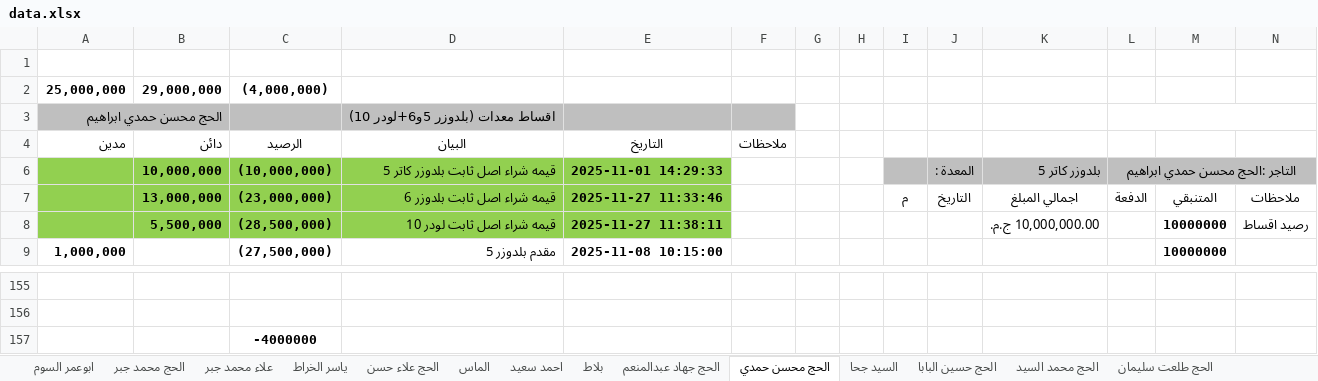
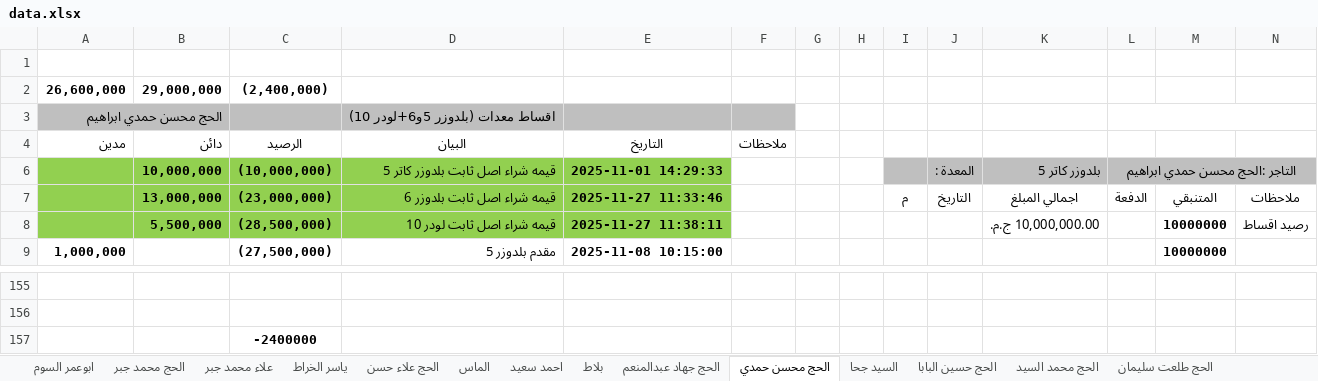
Before and after one commit to beteny181-arch/suplliers, an Excel workbook: data.xlsx, sheet الحج محسن حمدي, drawn as a sheet; only a part is shown, gaps mark what is left out; values as stored, in another font and other column widths than the file's, no borders; removed rows and columns are numbered as before the commit, all else as after; rows hold the shown columns only; the diff covers the shown part only; the diff names each change by its address in the sheet, - before the commit and + after, or states it on an @@ line.

```diff
--- a/data.xlsx (sheet الحج محسن حمدي)
+++ b/data.xlsx (sheet الحج محسن حمدي)
-row 2: 25,000,000 | 29,000,000 | (4,000,000)
+row 2: 26,600,000 | 29,000,000 | (2,400,000)
-C157 (الرصيد): -4000000
+C157 (الرصيد): -2400000
```
Also changed, not shown: other rows of this sheet, sheet احمد سعيد.
